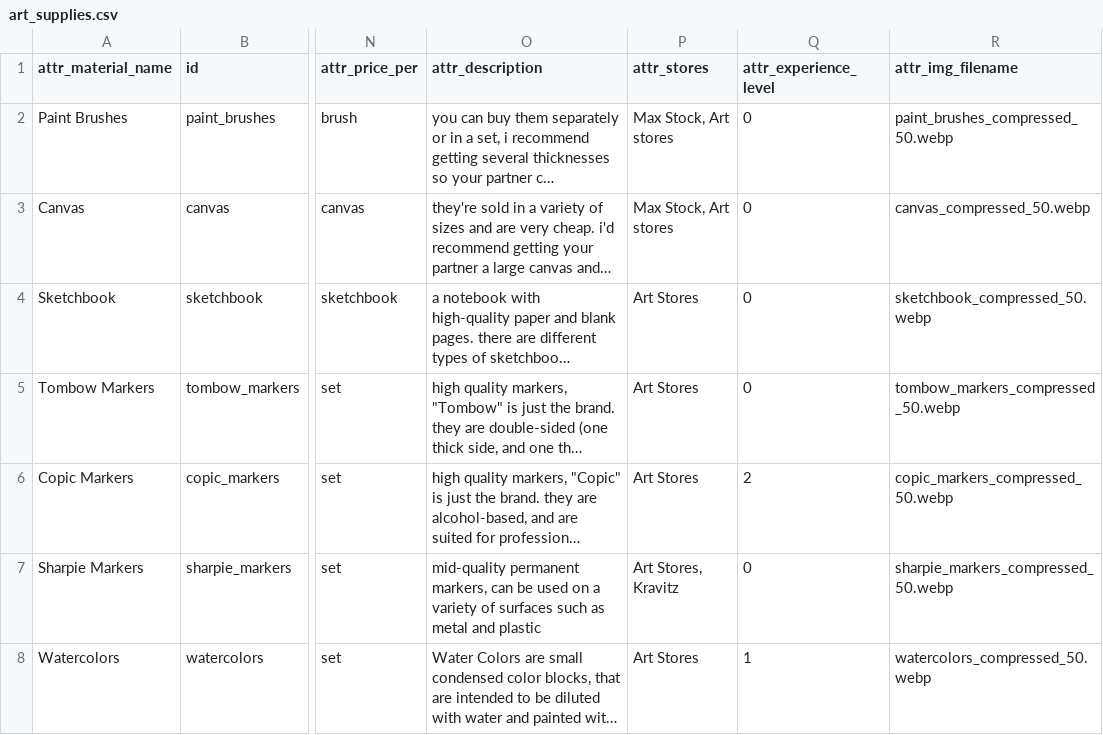
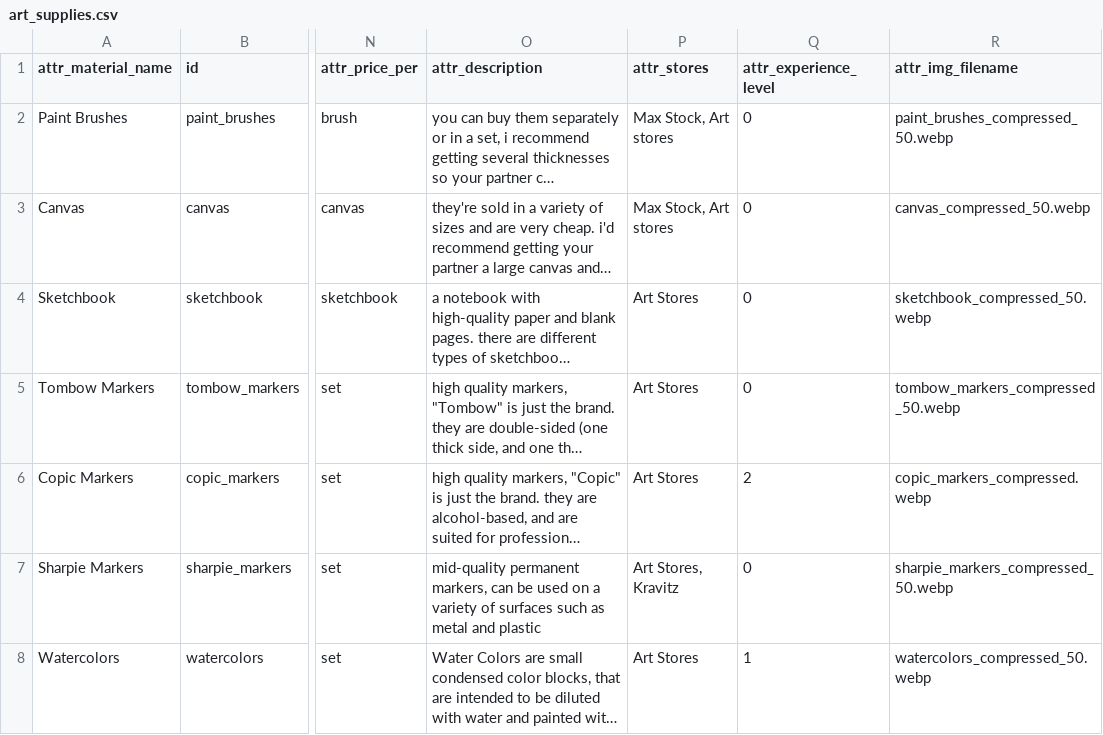
Before and after one commit to evoosa/i_need_art_supplies_help, a CSV file: backend/art_supplies/art_supplies.csv, drawn as a sheet; only a part is shown, gaps mark what is left out; long unchanged cells end in …; the diff names each change by its address in the sheet, - before the commit and + after, or states it on an @@ line.

Commit message:
added art supplies images prefetch

```diff
--- a/backend/art_supplies/art_supplies.csv
+++ b/backend/art_supplies/art_supplies.csv
-R6 (attr_img_filename): copic_markers_compressed_50.webp
+R6 (attr_img_filename): copic_markers_compressed.webp
```
Also changed, not shown: 5 other files.
